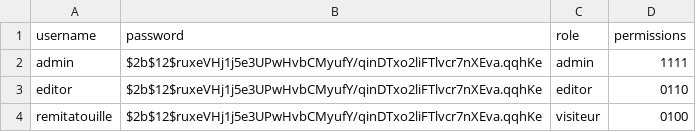
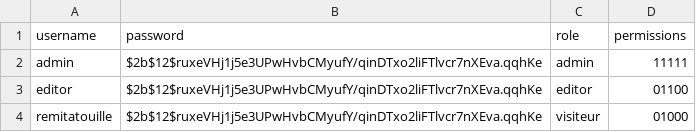
Before and after one commit to Hellebore-jpg/rackeur, a CSV file: assets/data/utilisateurs.csv, drawn as a sheet.

```diff
--- a/assets/data/utilisateurs.csv
+++ b/assets/data/utilisateurs.csv
@@ -1,4 +1,4 @@
 username,password,role,permissions
-admin,$2b$12$ruxeVHj1j5e3UPwHvbCMyufY/qinDTxo2liFTlvcr7nXEva.qqhKe,admin,1111
-editor,$2b$12$ruxeVHj1j5e3UPwHvbCMyufY/qinDTxo2liFTlvcr7nXEva.qqhKe,editor,0110
-remitatouille,$2b$12$ruxeVHj1j5e3UPwHvbCMyufY/qinDTxo2liFTlvcr7nXEva.qqhKe,visiteur,0100
+admin,$2b$12$ruxeVHj1j5e3UPwHvbCMyufY/qinDTxo2liFTlvcr7nXEva.qqhKe,admin,11111
+editor,$2b$12$ruxeVHj1j5e3UPwHvbCMyufY/qinDTxo2liFTlvcr7nXEva.qqhKe,editor,01100
+remitatouille,$2b$12$ruxeVHj1j5e3UPwHvbCMyufY/qinDTxo2liFTlvcr7nXEva.qqhKe,visiteur,01000
```
Also changed, not shown: assets/data/catalogue.csv, 5 other files.
